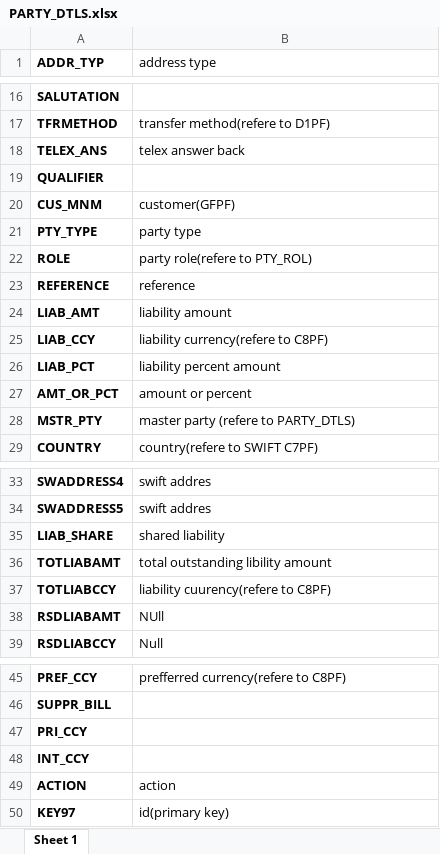
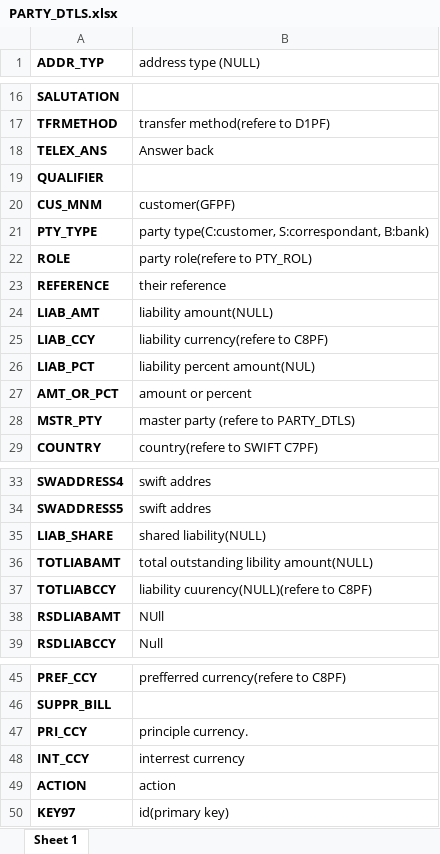
Before and after one commit to mohsen-ebrahem/fol, an Excel workbook: TF_DataMapping/PARTY_DTLS.xlsx, sheet Sheet 1, drawn as a sheet; only a part is shown, gaps mark what is left out; values as stored, in another font and other column widths than the file's, no borders; the diff names each change by its address in the sheet, - before the commit and + after, or states it on an @@ line.

```diff
--- a/TF_DataMapping/PARTY_DTLS.xlsx (sheet Sheet 1)
+++ b/TF_DataMapping/PARTY_DTLS.xlsx (sheet Sheet 1)
-B1: address type
+B1: address type (NULL)
-B18 (address type (NULL)): telex answer back
+B18 (address type (NULL)): Answer back
-B21 (address type (NULL)): party type
+B21 (address type (NULL)): party type(C:customer, S:correspondant, B:bank)
-B23 (address type (NULL)): reference
+B23 (address type (NULL)): their reference
-B24 (address type (NULL)): liability amount
+B24 (address type (NULL)): liability amount(NULL)
-B26 (address type (NULL)): liability percent amount
+B26 (address type (NULL)): liability percent amount(NUL)
-B35 (address type (NULL)): shared liability
+B35 (address type (NULL)): shared liability(NULL)
-B36 (address type (NULL)): total outstanding libility amount
+B36 (address type (NULL)): total outstanding libility amount(NULL)
-B37 (address type (NULL)): liability cuurency(refere to C8PF)
+B37 (address type (NULL)): liability cuurency(NULL)(refere to C8PF)
-B47 (address type (NULL)): (empty)
+B47 (address type (NULL)): principle currency.
-B48 (address type (NULL)): (empty)
+B48 (address type (NULL)): interrest currency
```
Also changed, not shown: Bug Reports/Export Letter Of Credit Bugs Report.xlsx, Bug Reports/Local Letter Of Guarantee Bugs Report.xlsx, 12 other files.
